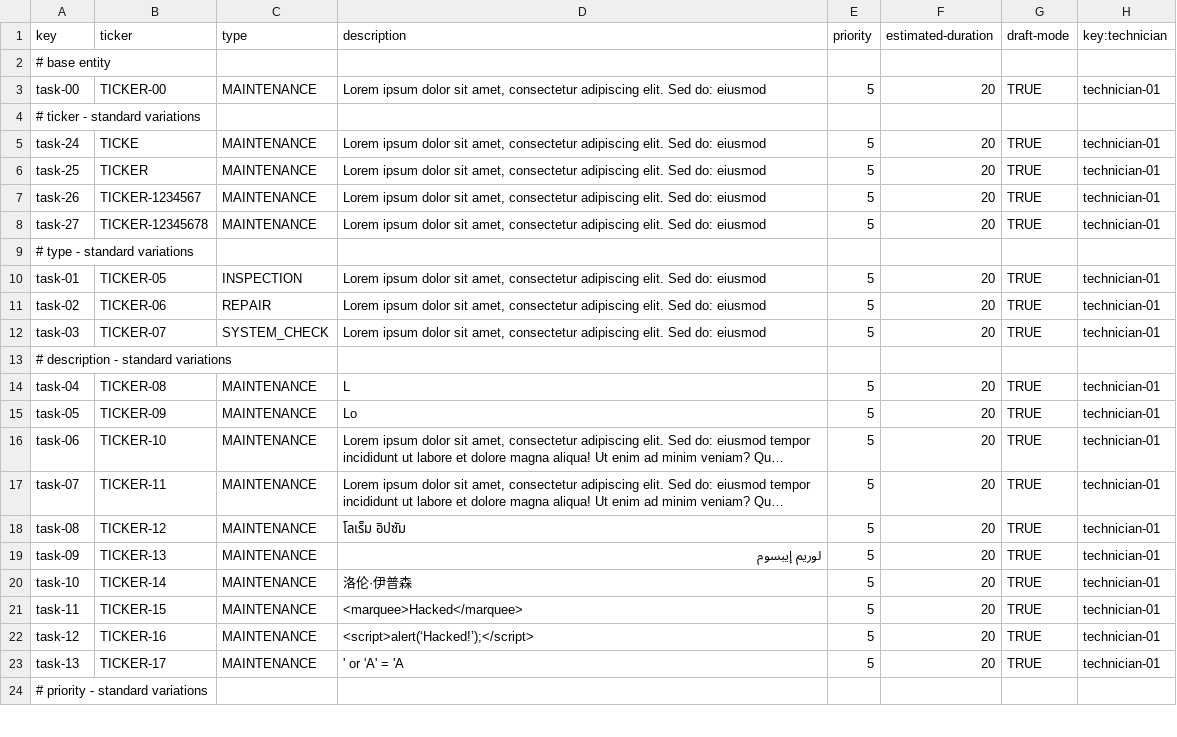
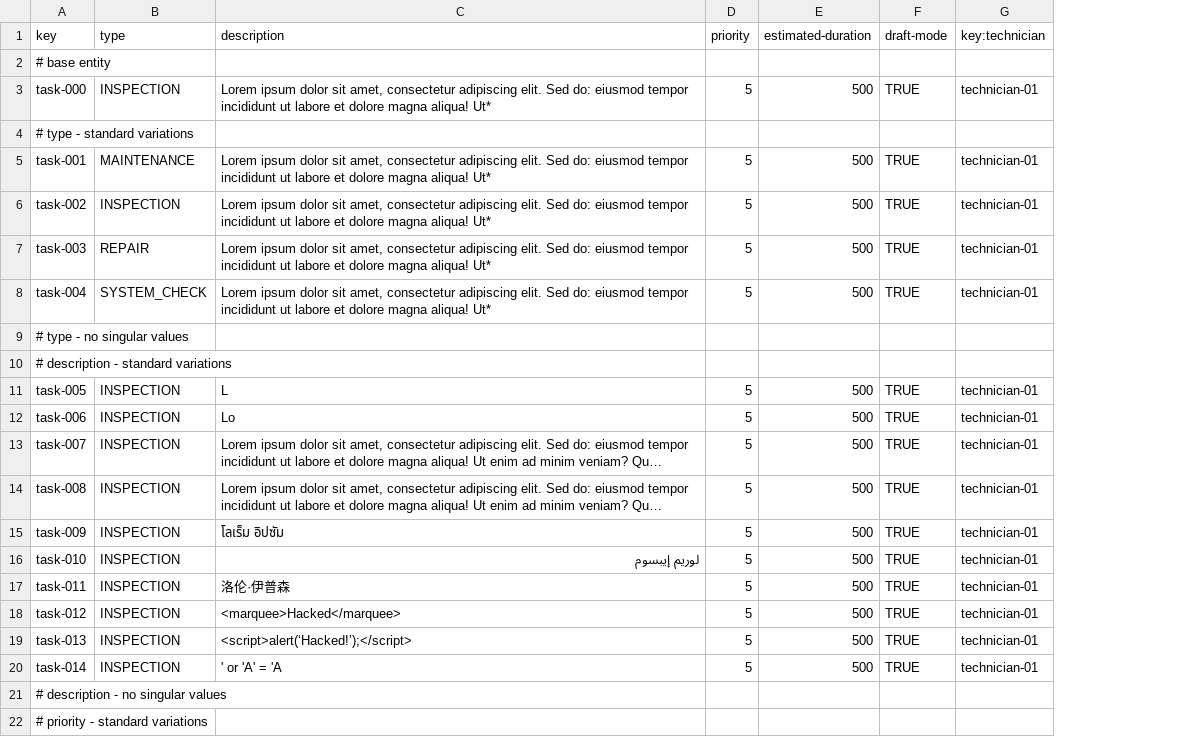
Before and after one commit to virmesper/Acme-ANS-C3, a CSV file: src/main/resources/WEB-INF/data/sample/task.csv, drawn as a sheet; only a part is shown; long unchanged cells end in …; removed rows and columns are numbered as before the commit, all else as after; the diff covers the shown part only; the diff names each change by its address in the sheet, - before the commit and + after, or states it on an @@ line.

```diff
--- a/src/main/resources/WEB-INF/data/sample/task.csv
+++ b/src/main/resources/WEB-INF/data/sample/task.csv
-column B (ticker), row 3: TICKER-00; rows 10-23: TICKER-05 | TICKER-06 | TICKER-07 |  | TICKER-08 | TICKER-09 | TICKER-10 | TICKER-11 | TICKER-12 | TICKER-13 | TICKER-14 | TICKER-15 | TICKER-16 | TICKER-17
-A3 (key): task-00
+A3 (key): task-000
-B3 (type): MAINTENANCE
+B3 (type): INSPECTION
-C3 (description): …do: eiusmod
+C3 (description): …do: eiusmod tempor incididunt ut labore et dolore magna aliqua! Ut*
-E3 (estimated-duration): 20
+E3 (estimated-duration): 500
-row 4: # ticker - standard variations
-row 5: task-24 | TICKE | MAINTENANCE | Lorem ipsum dolor sit amet, consectetur adipiscing elit. Sed do: eiusmod | 5 | 20 | TRUE | technician-01
-row 6: task-25 | TICKER | MAINTENANCE | Lorem ipsum dolor sit amet, consectetur adipiscing elit. Sed do: eiusmod | 5 | 20 | TRUE | technician-01
-row 7: task-26 | TICKER-1234567 | MAINTENANCE | Lorem ipsum dolor sit amet, consectetur adipiscing elit. Sed do: eiusmod | 5 | 20 | TRUE | technician-01
-row 8: task-27 | TICKER-12345678 | MAINTENANCE | Lorem ipsum dolor sit amet, consectetur adipiscing elit. Sed do: eiusmod | 5 | 20 | TRUE | technician-01
+row 5: task-001 | MAINTENANCE | Lorem ipsum dolor sit amet, consectetur adipiscing elit. Sed do: eiusmod tempor incididunt ut labore et dolore magna aliqua! Ut* | 5 | 500 | TRUE | technician-01
-A6 (key): task-01
+A6 (key): task-002
-C6:C8 (description): …do: eiusmod
+C6:C8 (description): …do: eiusmod tempor incididunt ut labore et dolore magna aliqua! Ut*
-E6:E8 (estimated-duration): 20
+E6:E8 (estimated-duration): 500
-A7 (key): task-02
+A7 (key): task-003
-A8 (key): task-03
+A8 (key): task-004
+row 9: # type - no singular values
-A11 (key): task-04
+A11 (key): task-005
-B11:B20 (type): MAINTENANCE
+B11:B20 (type): INSPECTION
-E11:E20 (estimated-duration): 20
+E11:E20 (estimated-duration): 500
-A12 (key): task-05
+A12 (key): task-006
-A13 (key): task-06
+A13 (key): task-007
-A14 (key): task-07
+A14 (key): task-008
-A15 (key): task-08
+A15 (key): task-009
-A16 (key): task-09
+A16 (key): task-010
-A17 (key): task-10
+A17 (key): task-011
-A18 (key): task-11
+A18 (key): task-012
-A19 (key): task-12
+A19 (key): task-013
-A20 (key): task-13
+A20 (key): task-014
+row 21: # description - no singular values
```
Also changed, not shown: 4 added rows and 37 edited cells elsewhere in this file, src/main/resources/WEB-INF/data/sample/aircraft.csv, src/main/resources/WEB-INF/data/sample/involved-in.csv, 42 other files.
